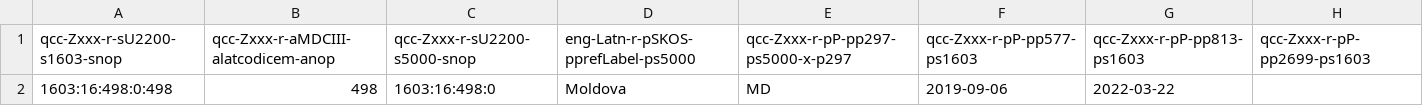
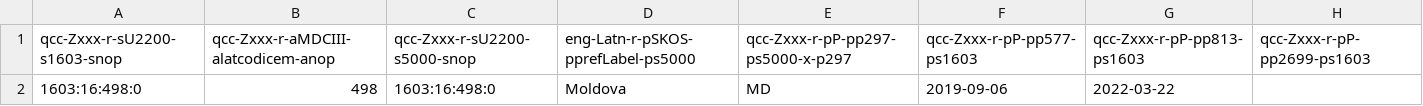
Before and after one commit to MDCIII/1603_16_498, a CSV file: 1603/16/498/0/1603_16_498_0.no1.bcp47.csv, drawn as a sheet.

```diff
--- a/1603/16/498/0/1603_16_498_0.no1.bcp47.csv
+++ b/1603/16/498/0/1603_16_498_0.no1.bcp47.csv
@@ -1,2 +1,2 @@
 qcc-Zxxx-r-sU2200-s1603-snop,qcc-Zxxx-r-aMDCIII-alatcodicem-anop,qcc-Zxxx-r-sU2200-s5000-snop,eng-Latn-r-pSKOS-pprefLabel-ps5000,qcc-Zxxx-r-pP-pp297-ps5000-x-p297,qcc-Zxxx-r-pP-pp577-ps1603,qcc-Zxxx-r-pP-pp813-ps1603,qcc-Zxxx-r-pP-pp2699-ps1603
-1603:16:498:0:498,498,1603:16:498:0,Moldova,MD,2019-09-06,2022-03-22,
+1603:16:498:0,498,1603:16:498:0,Moldova,MD,2019-09-06,2022-03-22,
```
Also changed, not shown: 1603/16/498/0/1603_16_498_0.no1.tm.hxl.csv.
